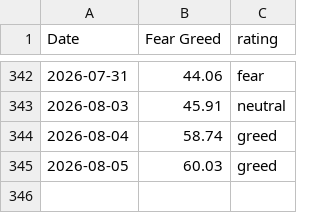
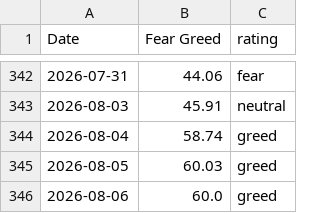
Before and after one commit to Vatmuri2/feargreed, a CSV file: datasets/fear_greed_forward_test_afternoon.csv, drawn as a sheet; only a part is shown, gaps mark what is left out; the diff names each change by its address in the sheet, - before the commit and + after, or states it on an @@ line.

```diff
--- a/datasets/fear_greed_forward_test_afternoon.csv
+++ b/datasets/fear_greed_forward_test_afternoon.csv
+row 346: 2026-08-06 | 60.0 | greed
```
Also changed, not shown: datasets/fear_greed_forward_test_morning.csv, trading_log_BOD.csv, 3 other files.
